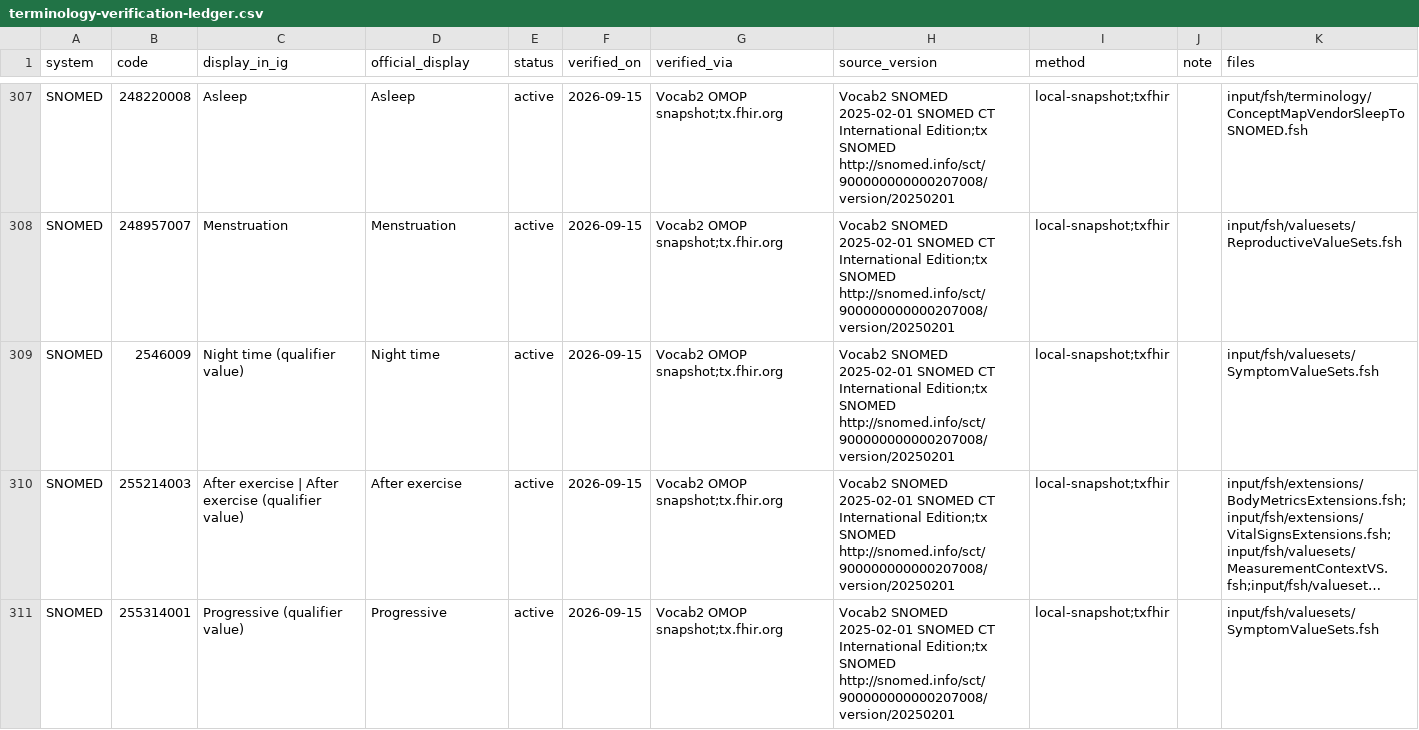
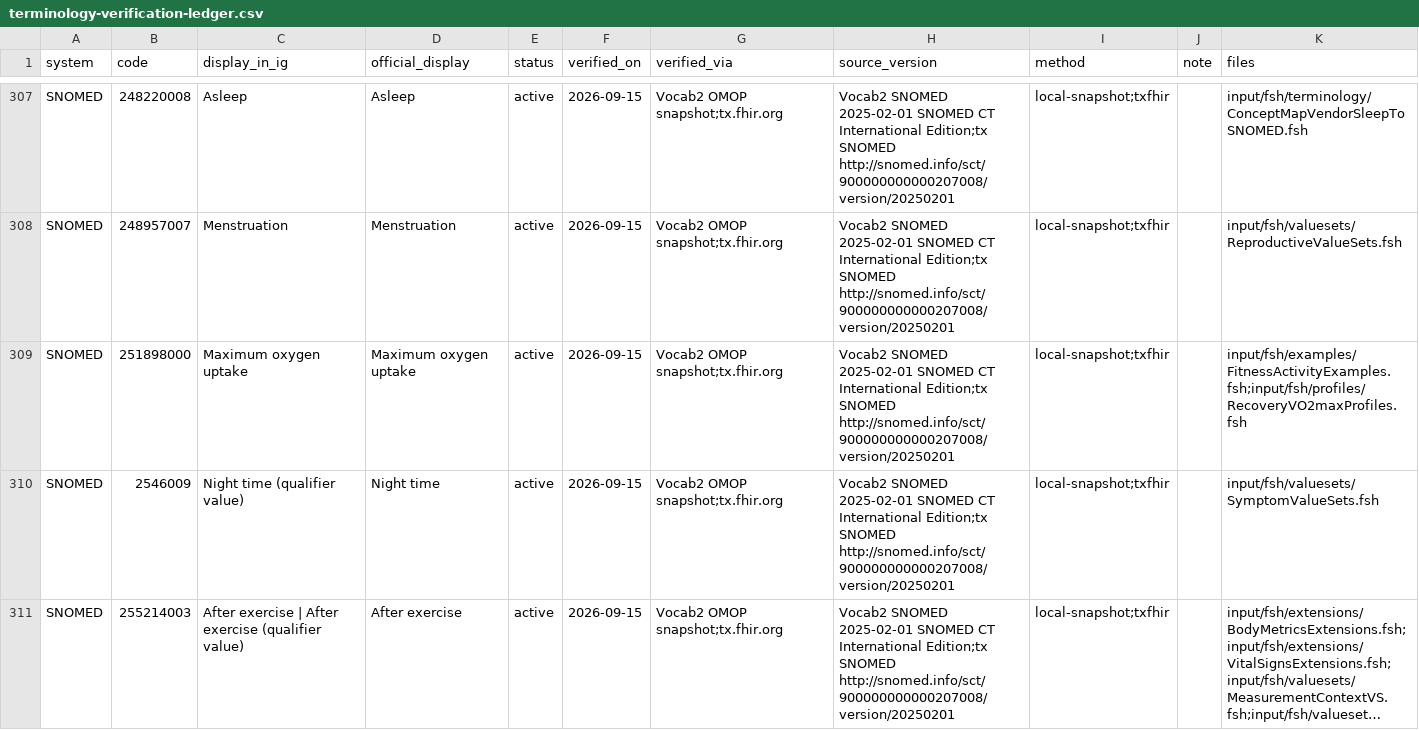
Before and after one commit to RicardoLSantos/shorthand, a CSV file: input/data/terminology-verification-ledger.csv, drawn as a sheet; only a part is shown, gaps mark what is left out; the shorter side is filled out with more unchanged rows; long unchanged cells end in ….

```diff
--- a/input/data/terminology-verification-ledger.csv
+++ b/input/data/terminology-verification-ledger.csv
@@ -308,2 +308,3 @@ SNOMED,248220008,Asleep,Asleep,active,2026-09-15,Vocab2 OMOP snapshot;tx.fhir.or
 SNOMED,248957007,Menstruation,Menstruation,active,2026-09-15,Vocab2 OMOP snapshot;tx.fhir.org,Vocab2 SNOMED 2025-02-01 SNOMED CT International Edition;tx SNOMED http://snomed.info/sct/900000000000207008/version/20250201,local-snapshot;txfhir,,input/fsh/valuesets/ReproductiveValueSets.fsh
+SNOMED,251898000,Maximum oxygen uptake,Maximum oxygen uptake,active,2026-09-15,Vocab2 OMOP snapshot;tx.fhir.org,Vocab2 SNOMED 2025-02-01 SNOMED CT International Edition;tx SNOMED http://snomed.info/sct/900000000000207008/version/20250201,local-snapshot;txfhir,,input/fsh/examples/FitnessActivityExamples.fsh;input/fsh/profiles/RecoveryVO2maxProfiles.fsh
 SNOMED,2546009,Night time (qualifier value),Night time,active,2026-09-15,Vocab2 OMOP snapshot;tx.fhir.org,Vocab2 SNOMED 2025-02-01 SNOMED CT International Edition;tx SNOMED http://snomed.info/sct/900000000000207008/version/20250201,local-snapshot;txfhir,,input/fsh/valuesets/SymptomValueSets.fsh
```
Also changed, not shown: 2 other files.
